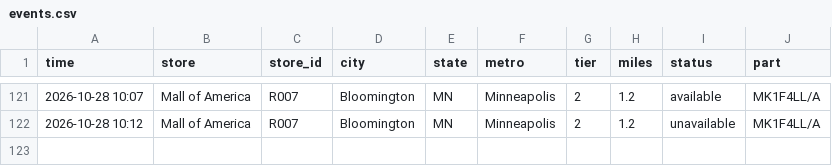
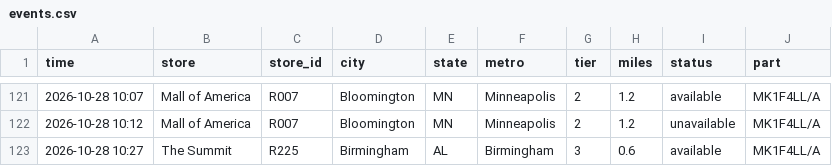
Before and after one commit to aryakvsathye/duo-tracker, a CSV file: national/events.csv, drawn as a sheet; only a part is shown, gaps mark what is left out; the diff names each change by its address in the sheet, - before the commit and + after, or states it on an @@ line.

Commit message:
Update national data

```diff
--- a/national/events.csv
+++ b/national/events.csv
+row 123: 2026-10-28 10:27 | The Summit | R225 | Birmingham | AL | Birmingham | 3 | 0.6 | available | MK1F4LL/A
```
Also changed, not shown: 1 other file.
